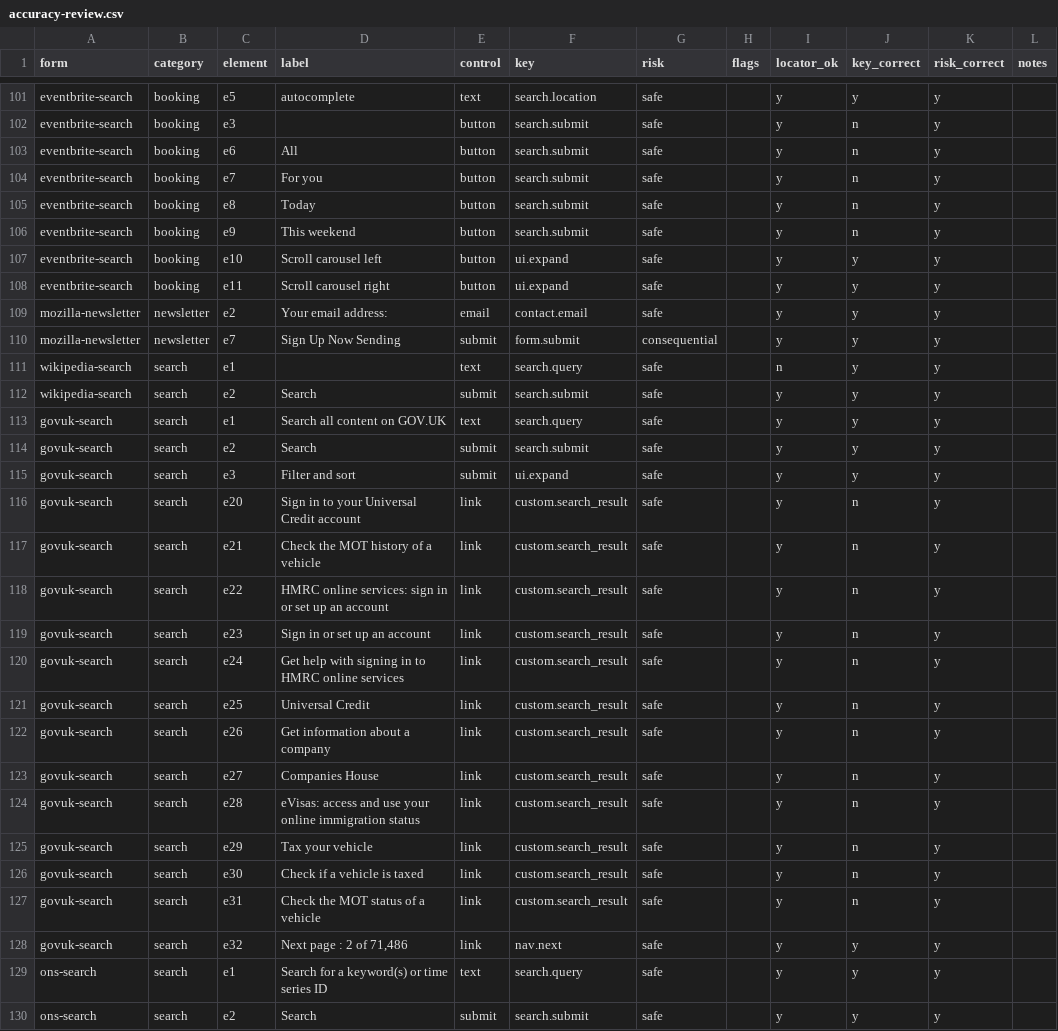
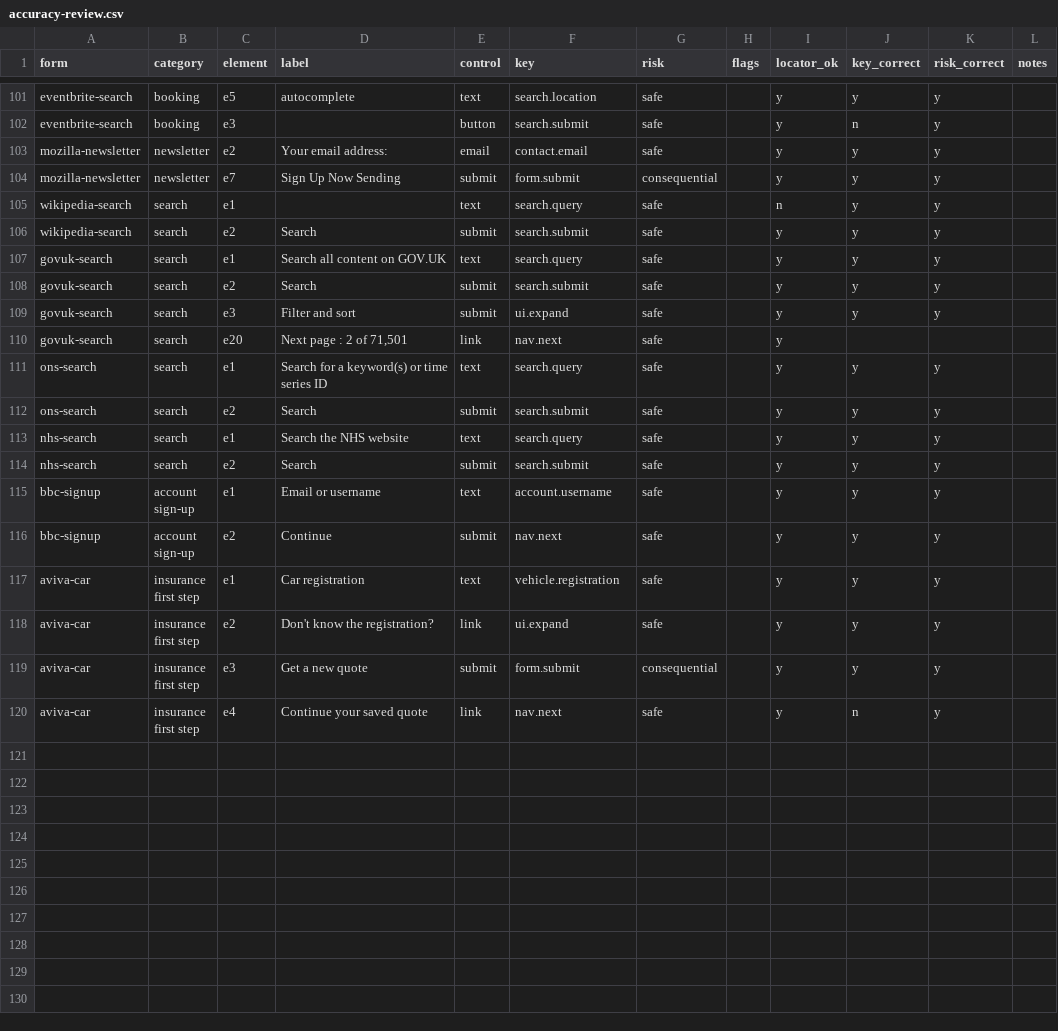
Before and after one commit to rhys-looma/Usher, a CSV file: reports/accuracy-review.csv, drawn as a sheet; only a part is shown, gaps mark what is left out; the shorter side is filled out with more unchanged rows; the diff covers the shown part only.

Commit message:
Maps leave out listed results, tabs and carousels; accuracy re-run with marks carried over; both runs scored

```diff
--- a/reports/accuracy-review.csv
+++ b/reports/accuracy-review.csv
@@ -102,8 +102,2 @@ form,category,element,label,control,key,risk,flags,locator_ok,key_correct,risk_c
 "eventbrite-search","booking","e3","","button","search.submit","safe","","y","n","y",""
-"eventbrite-search","booking","e6","All","button","search.submit","safe","","y","n","y",""
-"eventbrite-search","booking","e7","For you","button","search.submit","safe","","y","n","y",""
-"eventbrite-search","booking","e8","Today","button","search.submit","safe","","y","n","y",""
-"eventbrite-search","booking","e9","This weekend","button","search.submit","safe","","y","n","y",""
-"eventbrite-search","booking","e10","Scroll carousel left","button","ui.expand","safe","","y","y","y",""
-"eventbrite-search","booking","e11","Scroll carousel right","button","ui.expand","safe","","y","y","y",""
 "mozilla-newsletter","newsletter","e2","Your email address:","email","contact.email","safe","","y","y","y",""
@@ -115,15 +109,3 @@ form,category,element,label,control,key,risk,flags,locator_ok,key_correct,risk_c
 "govuk-search","search","e3","Filter and sort","submit","ui.expand","safe","","y","y","y",""
-"govuk-search","search","e20","Sign in to your Universal Credit account","link","custom.search_result","safe","","y","n","y",""
-"govuk-search","search","e21","Check the MOT history of a vehicle","link","custom.search_result","safe","","y","n","y",""
-"govuk-search","search","e22","HMRC online services: sign in or set up an account","link","custom.search_result","safe","","y","n","y",""
-"govuk-search","search","e23","Sign in or set up an account","link","custom.search_result","safe","","y","n","y",""
-"govuk-search","search","e24","Get help with signing in to HMRC online services","link","custom.search_result","safe","","y","n","y",""
-"govuk-search","search","e25","Universal Credit","link","custom.search_result","safe","","y","n","y",""
-"govuk-search","search","e26","Get information about a company","link","custom.search_result","safe","","y","n","y",""
-"govuk-search","search","e27","Companies House","link","custom.search_result","safe","","y","n","y",""
-"govuk-search","search","e28","eVisas: access and use your online immigration status","link","custom.search_result","safe","","y","n","y",""
-"govuk-search","search","e29","Tax your vehicle","link","custom.search_result","safe","","y","n","y",""
-"govuk-search","search","e30","Check if a vehicle is taxed","link","custom.search_result","safe","","y","n","y",""
-"govuk-search","search","e31","Check the MOT status of a vehicle","link","custom.search_result","safe","","y","n","y",""
-"govuk-search","search","e32","Next page : 2 of 71,486","link","nav.next","safe","","y","y","y",""
+"govuk-search","search","e20","Next page : 2 of 71,501","link","nav.next","safe","","y","","",""
 "ons-search","search","e1","Search for a keyword(s) or time series ID","text","search.query","safe","","y","y","y",""
```
Also changed, not shown: 12 edited cells elsewhere in this file, 8 other files.
